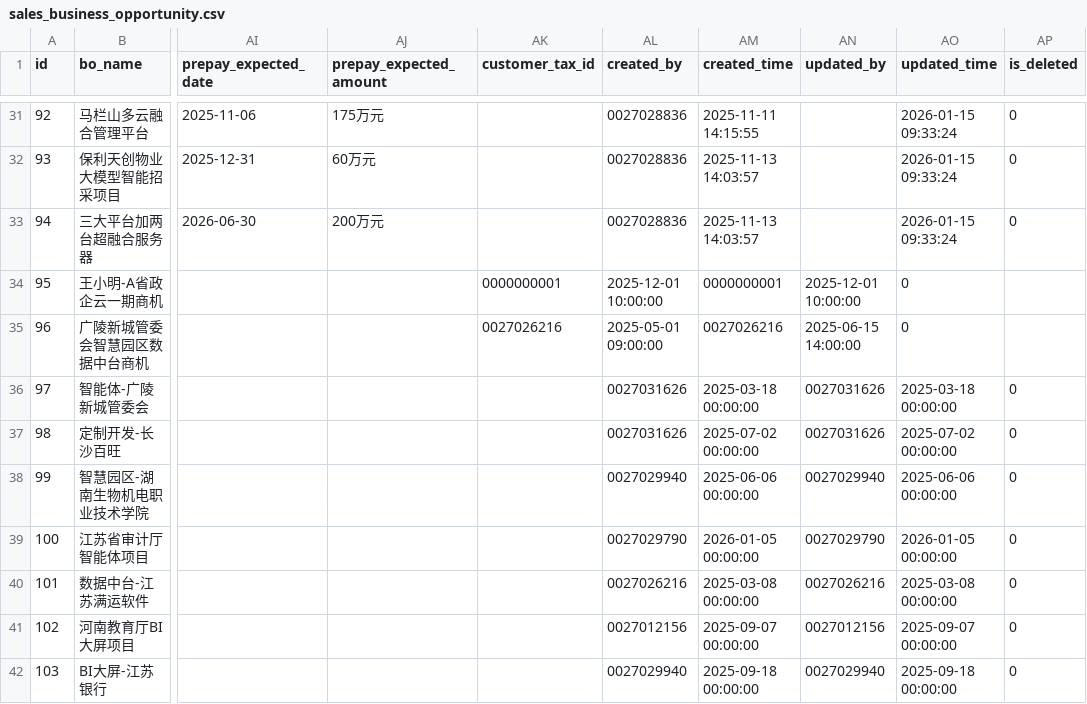
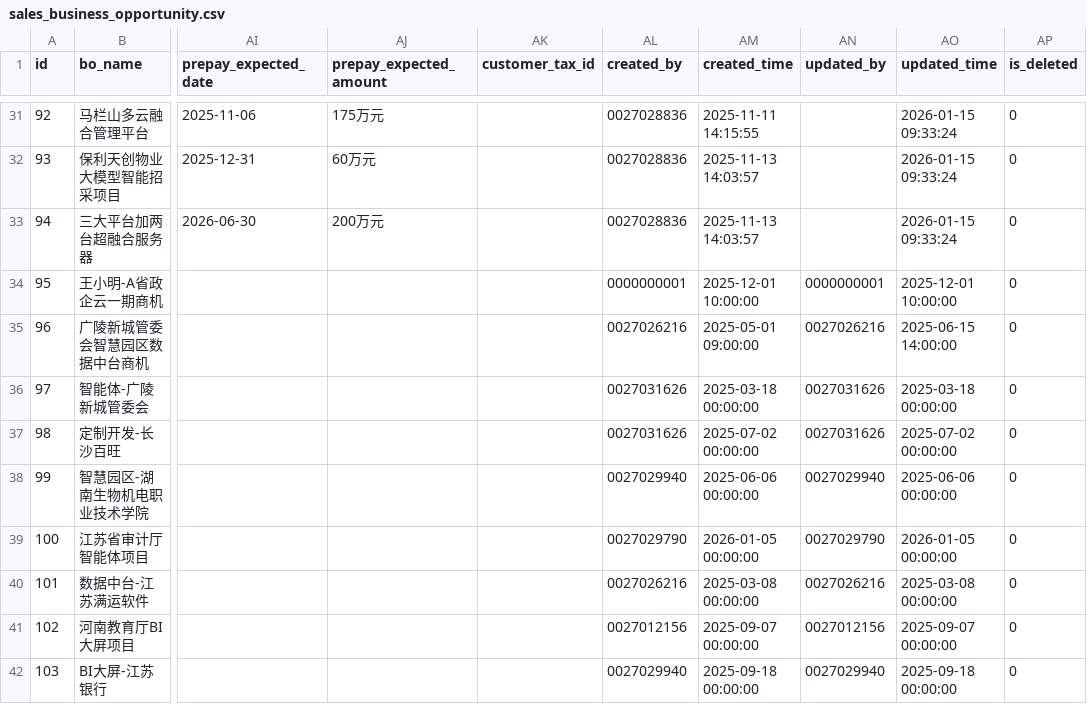
Before and after one commit to beyonai/ByDC, a CSV file: datacloud-mock/mock-resource/data/crm_demo/modules/crm/sales_business_opportunity.csv, drawn as a sheet; only a part is shown, gaps mark what is left out; the diff names each change by its address in the sheet, - before the commit and + after, or states it on an @@ line.

```diff
--- a/datacloud-mock/mock-resource/data/crm_demo/modules/crm/sales_business_opportunity.csv
+++ b/datacloud-mock/mock-resource/data/crm_demo/modules/crm/sales_business_opportunity.csv
-AK34 (customer_tax_id): 0000000001
+AK34 (customer_tax_id): (empty)
-AL34 (created_by): 2025-12-01 10:00:00
+AL34 (created_by): 0000000001
-AM34 (created_time): 0000000001
+AM34 (created_time): 2025-12-01 10:00:00
-AN34 (updated_by): 2025-12-01 10:00:00
+AN34 (updated_by): 0000000001
-AO34 (updated_time): 0
+AO34 (updated_time): 2025-12-01 10:00:00
-AP34:AP35 (is_deleted): (empty)
+AP34:AP35 (is_deleted): 0
-AK35 (customer_tax_id): 0027026216
+AK35 (customer_tax_id): (empty)
-AL35 (created_by): 2025-05-01 09:00:00
+AL35 (created_by): 0027026216
-AM35 (created_time): 0027026216
+AM35 (created_time): 2025-05-01 09:00:00
-AN35 (updated_by): 2025-06-15 14:00:00
+AN35 (updated_by): 0027026216
-AO35 (updated_time): 0
+AO35 (updated_time): 2025-06-15 14:00:00
```
Also changed, not shown: datacloud-mock/mock-resource/data/crm_demo/modules/dingding/sales_meeting_note.csv, 12 other files.
